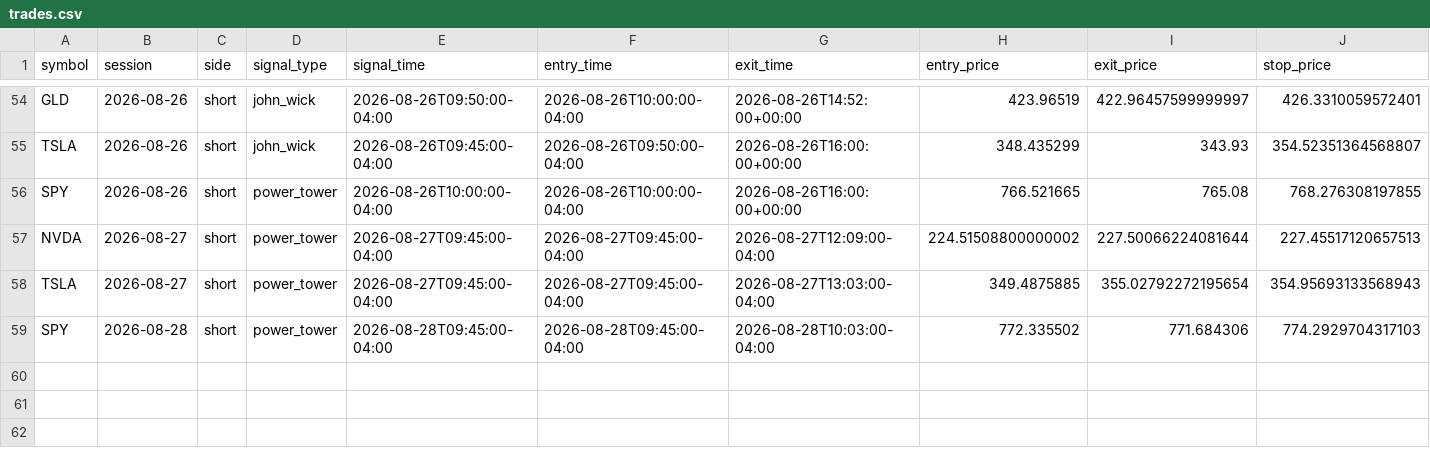
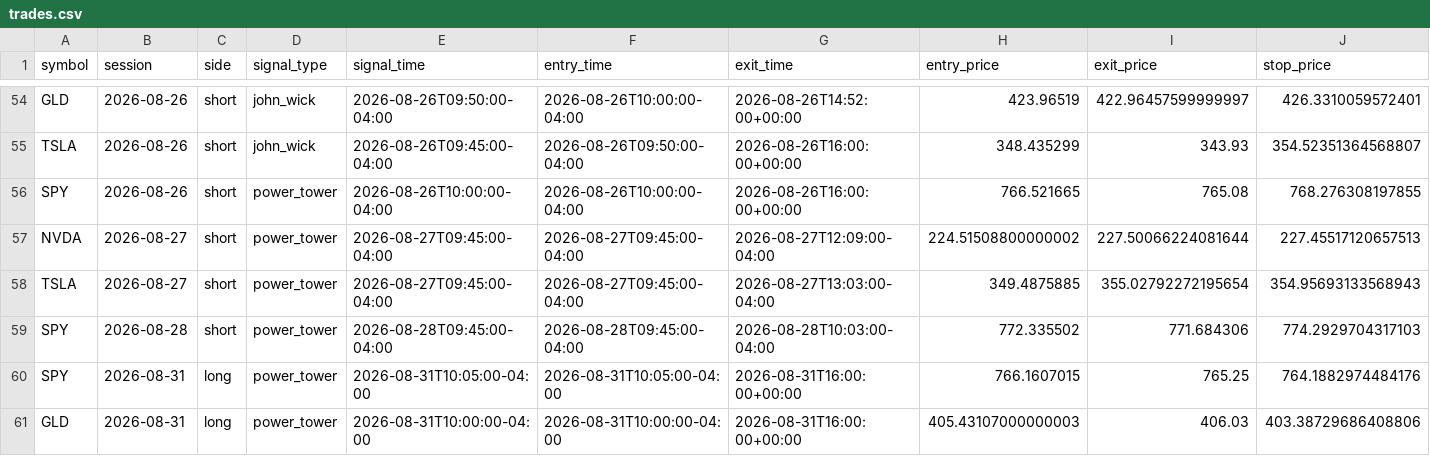
Before and after one commit to ksanta-bit/pattern-scout-eth, a CSV file: docs/stocks/trades.csv, drawn as a sheet; only a part is shown, gaps mark what is left out; rows hold the shown columns only; the diff names each change by its address in the sheet, - before the commit and + after, or states it on an @@ line.

```diff
--- a/docs/stocks/trades.csv
+++ b/docs/stocks/trades.csv
+row 60: SPY | 2026-08-31 | long | power_tower | 2026-08-31T10:05:00-04:00 | 2026-08-31T10:05:00-04:00 | 2026-08-31T16:00:00+00:00 | 766.1607015 | 765.25 | 764.1882974484176
+row 61: GLD | 2026-08-31 | long | power_tower | 2026-08-31T10:00:00-04:00 | 2026-08-31T10:00:00-04:00 | 2026-08-31T16:00:00+00:00 | 405.43107000000003 | 406.03 | 403.38729686408806
```
Also changed, not shown: docs/stocks/equity_curve.csv, 4 other files.
